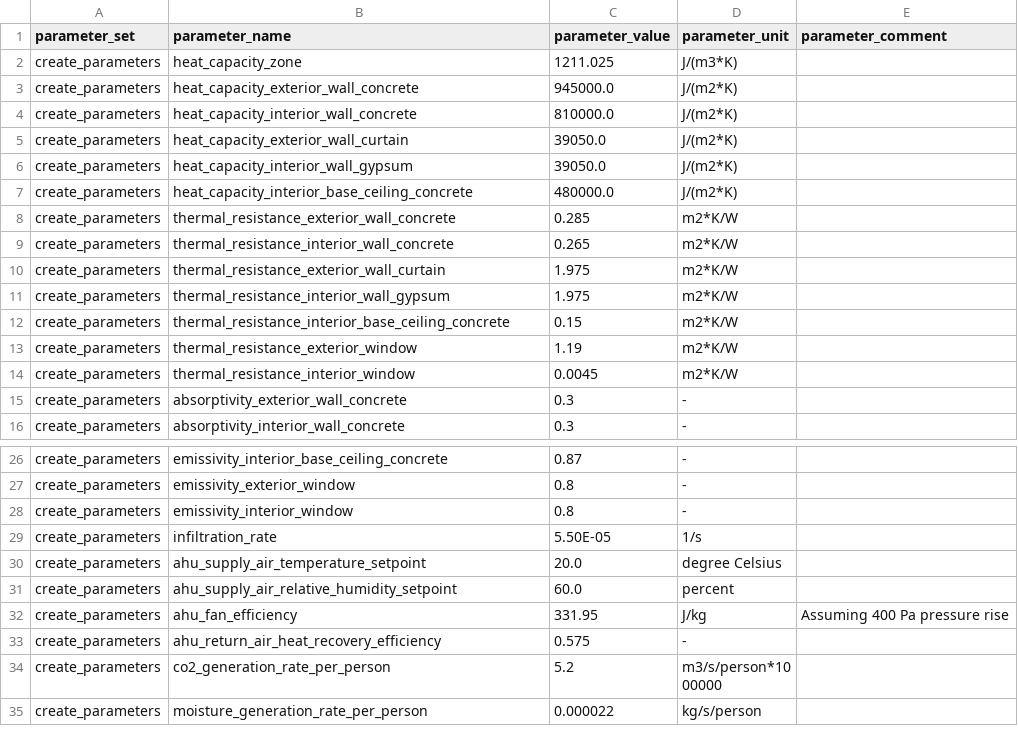
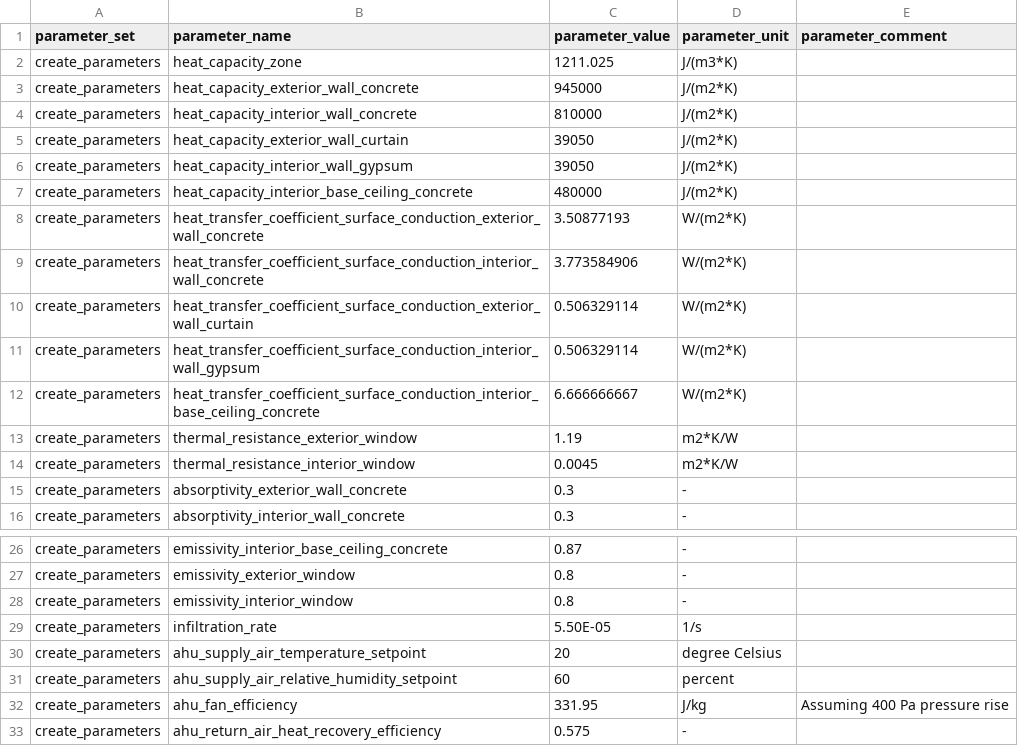
Before and after one commit to mesmo-dev/cobmo, a CSV file: data/create_level8_scenarios/parameters.csv, drawn as a sheet; only a part is shown, gaps mark what is left out; the shorter side is filled out with more unchanged rows.

```diff
--- a/data/create_level8_scenarios/parameters.csv
+++ b/data/create_level8_scenarios/parameters.csv
@@ -2,12 +2,12 @@ parameter_set,parameter_name,parameter_value,parameter_unit,parameter_comment
 create_parameters,heat_capacity_zone,1211.025,J/(m3*K),
-create_parameters,heat_capacity_exterior_wall_concrete,945000.0,J/(m2*K),
-create_parameters,heat_capacity_interior_wall_concrete,810000.0,J/(m2*K),
-create_parameters,heat_capacity_exterior_wall_curtain,39050.0,J/(m2*K),
-create_parameters,heat_capacity_interior_wall_gypsum,39050.0,J/(m2*K),
-create_parameters,heat_capacity_interior_base_ceiling_concrete,480000.0,J/(m2*K),
-create_parameters,thermal_resistance_exterior_wall_concrete,0.285,m2*K/W,
-create_parameters,thermal_resistance_interior_wall_concrete,0.265,m2*K/W,
-create_parameters,thermal_resistance_exterior_wall_curtain,1.975,m2*K/W,
-create_parameters,thermal_resistance_interior_wall_gypsum,1.975,m2*K/W,
-create_parameters,thermal_resistance_interior_base_ceiling_concrete,0.15,m2*K/W,
+create_parameters,heat_capacity_exterior_wall_concrete,945000,J/(m2*K),
+create_parameters,heat_capacity_interior_wall_concrete,810000,J/(m2*K),
+create_parameters,heat_capacity_exterior_wall_curtain,39050,J/(m2*K),
+create_parameters,heat_capacity_interior_wall_gypsum,39050,J/(m2*K),
+create_parameters,heat_capacity_interior_base_ceiling_concrete,480000,J/(m2*K),
+create_parameters,heat_transfer_coefficient_surface_conduction_exterior_wall_concrete,3.50877193,W/(m2*K),
+create_parameters,heat_transfer_coefficient_surface_conduction_interior_wall_concrete,3.773584906,W/(m2*K),
+create_parameters,heat_transfer_coefficient_surface_conduction_exterior_wall_curtain,0.506329114,W/(m2*K),
+create_parameters,heat_transfer_coefficient_surface_conduction_interior_wall_gypsum,0.506329114,W/(m2*K),
+create_parameters,heat_transfer_coefficient_surface_conduction_interior_base_ceiling_concrete,6.666666667,W/(m2*K),
 create_parameters,thermal_resistance_exterior_window,1.19,m2*K/W,
@@ -29,4 +29,4 @@ create_parameters,emissivity_interior_window,0.8,-,
 create_parameters,infiltration_rate,5.50E-05,1/s,
-create_parameters,ahu_supply_air_temperature_setpoint,20.0,degree Celsius,
-create_parameters,ahu_supply_air_relative_humidity_setpoint,60.0,percent,
+create_parameters,ahu_supply_air_temperature_setpoint,20,degree Celsius,
+create_parameters,ahu_supply_air_relative_humidity_setpoint,60,percent,
 create_parameters,ahu_fan_efficiency,331.95,J/kg,Assuming 400 Pa pressure rise
```
Also changed, not shown: data/create_level8_scenarios/surface_types.csv, data/surface_types.csv, 4 other files.
